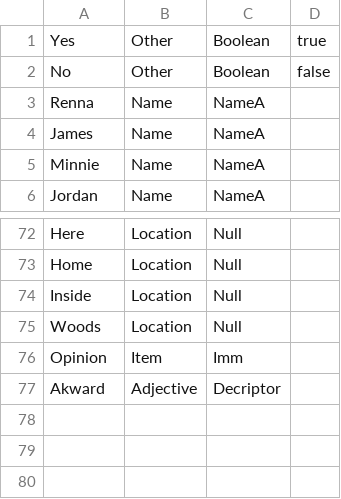
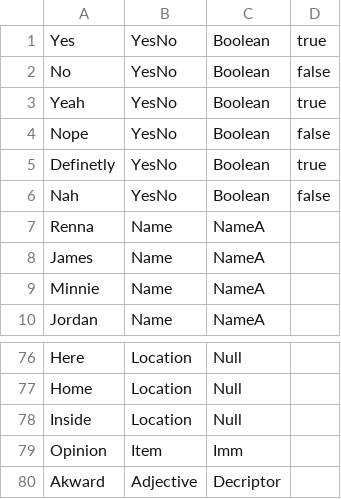
Before and after one commit to trxquilmage/Bachelor, a CSV file: BachelorThese/Assets/Data/002/Words.csv, drawn as a sheet; only a part is shown, gaps mark what is left out.

```diff
--- a/BachelorThese/Assets/Data/002/Words.csv
+++ b/BachelorThese/Assets/Data/002/Words.csv
@@ -1,3 +1,7 @@
-Yes;Other;Boolean;true
-No;Other;Boolean;false
+Yes;YesNo;Boolean;true
+No;YesNo;Boolean;false
+Yeah;YesNo;Boolean;true
+Nope;YesNo;Boolean;false
+Definetly;YesNo;Boolean;true
+Nah;YesNo;Boolean;false
 Renna;Name;NameA;
@@ -74,3 +78,2 @@ Home;Location;Null;
 Inside;Location;Null;
-Woods;Location;Null;
 Opinion;Item;Imm;
```
Also changed, not shown: BachelorThese/Assets/Data/002/Questions.csv, 9 other files.
